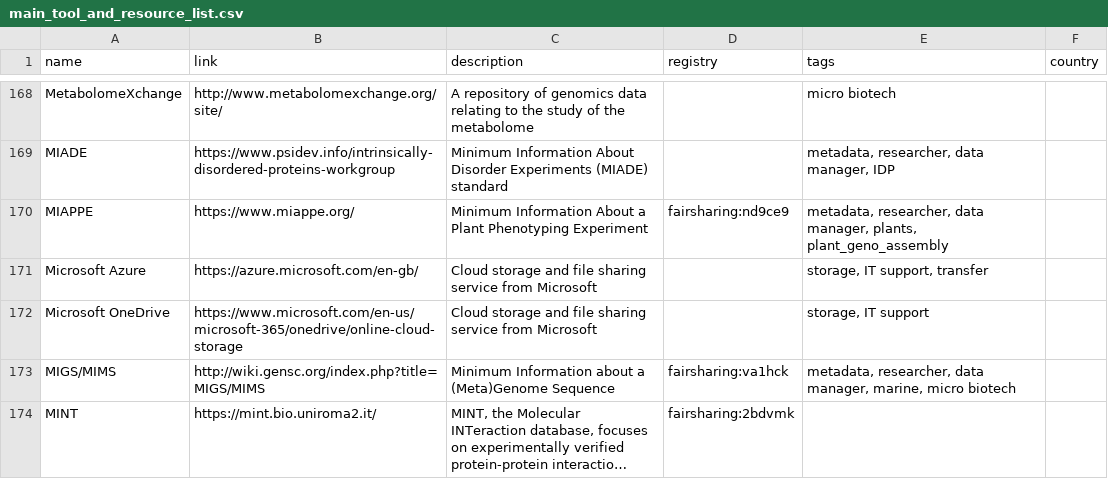
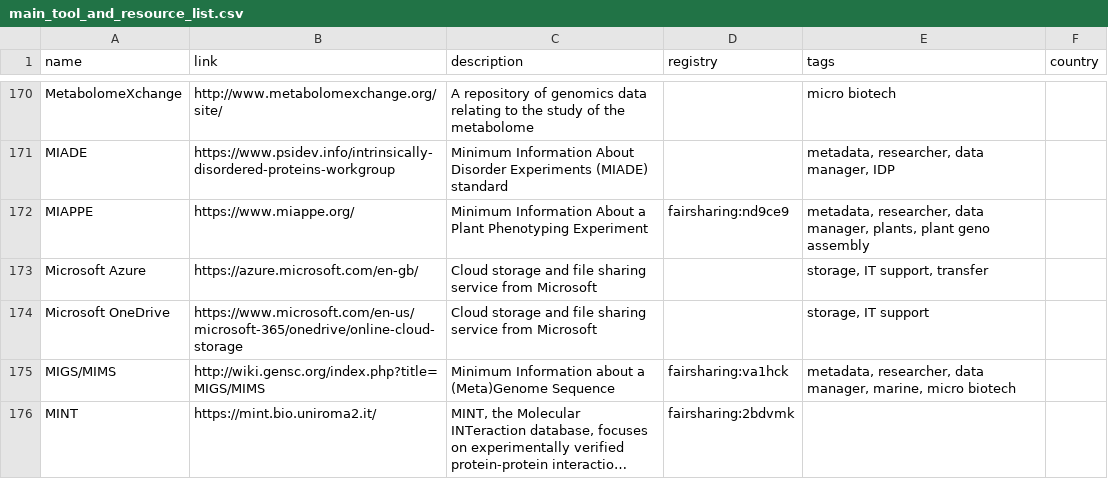
Before and after one commit to elixir-europe/rdmkit, a CSV file: _data/main_tool_and_resource_list.csv, drawn as a sheet; only a part is shown, gaps mark what is left out; long unchanged cells end in …; the diff covers the shown part only.

```diff
--- a/_data/main_tool_and_resource_list.csv
+++ b/_data/main_tool_and_resource_list.csv
@@ -169,3 +171,3 @@ MetabolomeXchange,http://www.metabolomexchange.org/site/,A repository of genomic
 MIADE,https://www.psidev.info/intrinsically-disordered-proteins-workgroup,Minimum Information About Disorder Experiments (MIADE) standard,,"metadata, researcher, data manager, IDP",
-MIAPPE,https://www.miappe.org/,Minimum Information About a Plant Phenotyping Experiment,fairsharing:nd9ce9,"metadata, researcher, data manager, plants, plant_geno_assembly",
+MIAPPE,https://www.miappe.org/,Minimum Information About a Plant Phenotyping Experiment,fairsharing:nd9ce9,"metadata, researcher, data manager, plants, plant geno assembly",
 Microsoft Azure,https://azure.microsoft.com/en-gb/,Cloud storage and file sharing service from Microsoft,,"storage, IT support, transfer",
```
Also changed, not shown: 1 added row, 1 moved row and 11 edited cells elsewhere in this file, 1 other file.
